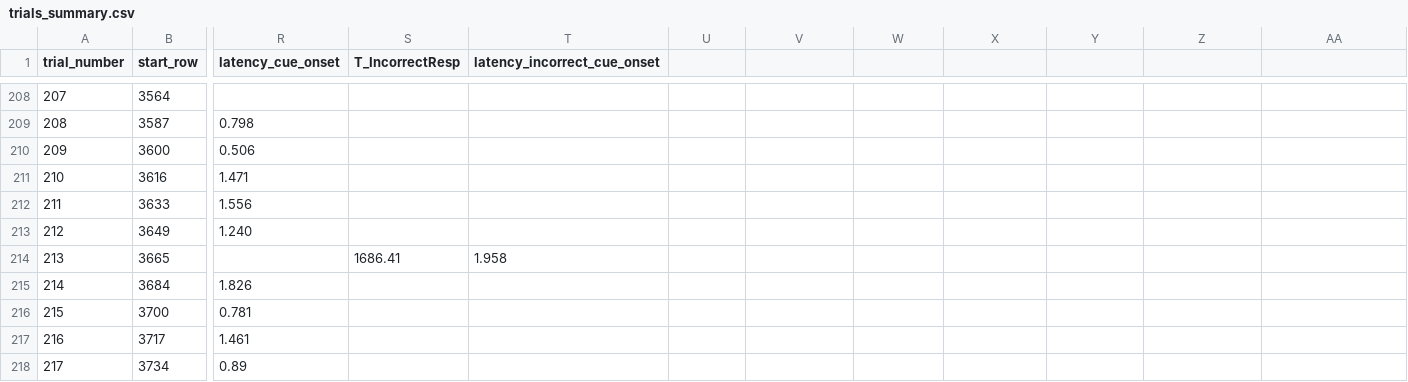
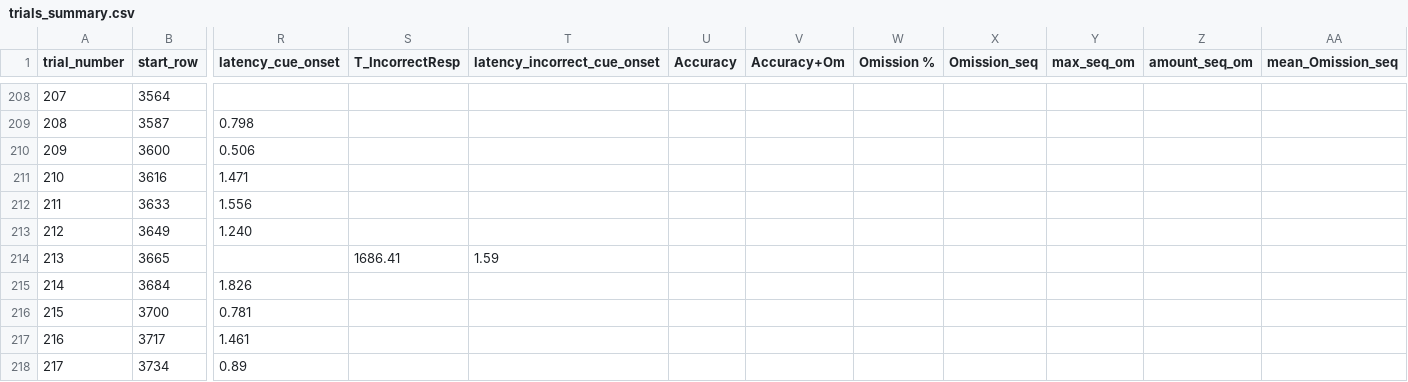
Before and after one commit to CharlesM7901/5-CSRTT, a CSV file: trials_summary.csv, drawn as a sheet; only a part is shown, gaps mark what is left out; the diff covers the shown part only; the diff names each change by its address in the sheet, - before the commit and + after, or states it on an @@ line.

Commit message:
Accuracy+Om metrics

```diff
--- a/trials_summary.csv
+++ b/trials_summary.csv
-U1: (empty)
+U1: Accuracy
-V1: (empty)
+V1: Accuracy+Om
-W1: (empty)
+W1: Omission %
-X1: (empty)
+X1: Omission_seq
-Y1: (empty)
+Y1: max_seq_om
-Z1: (empty)
+Z1: amount_seq_om
-AA1: (empty)
+AA1: mean_Omission_seq
-T214 (latency_incorrect_cue_onset): 1.958
+T214 (latency_incorrect_cue_onset): 1.59
```
Also changed, not shown: 13 edited cells elsewhere in this file, 1 other file.
